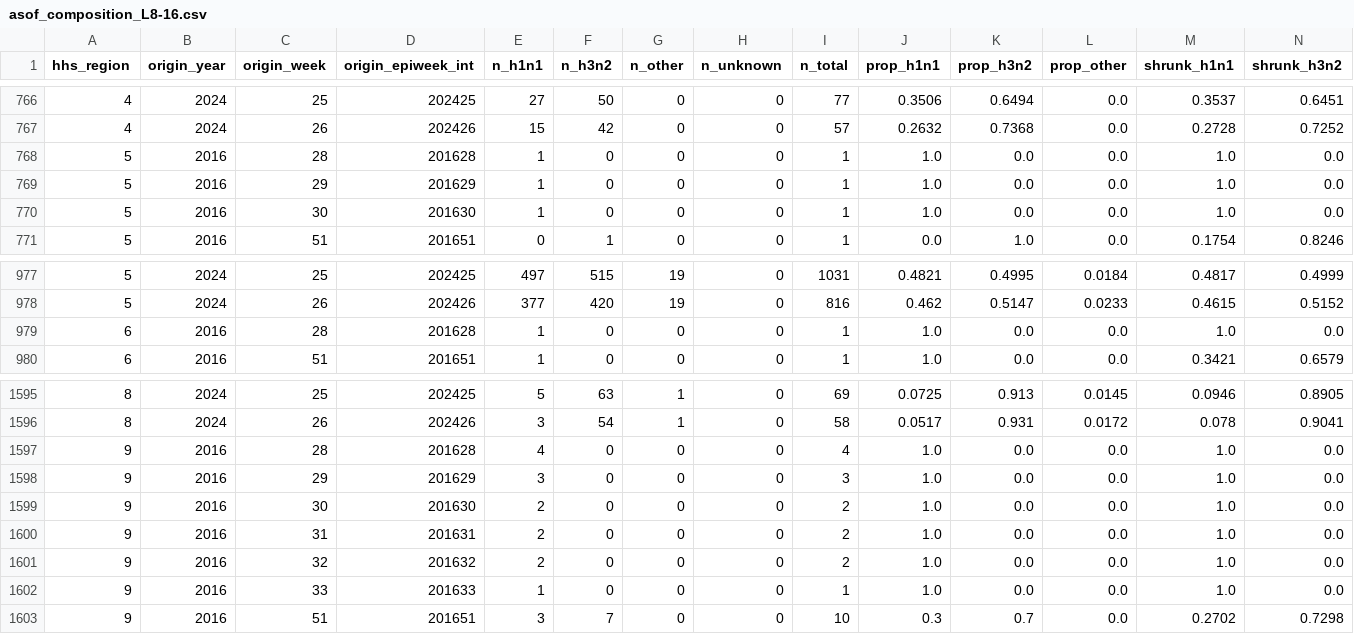
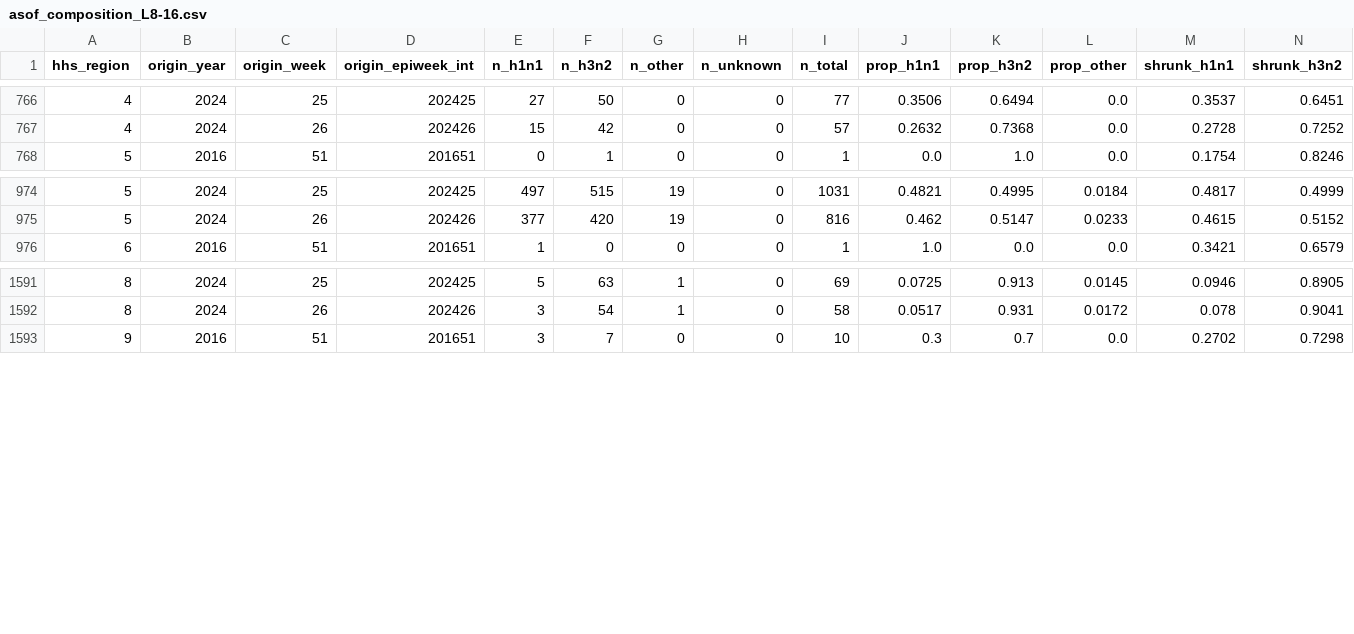
Before and after one commit to adamya04/Episurge-Master, a CSV file: data/features/asof_composition_L8-16.csv, drawn as a sheet; only a part is shown, gaps mark what is left out; rows hold the shown columns only; the diff names each change by its address in the sheet, - before the commit and + after, or states it on an @@ line.

```diff
--- a/data/features/asof_composition_L8-16.csv
+++ b/data/features/asof_composition_L8-16.csv
-row 768: 5 | 2016 | 28 | 201628 | 1 | 0 | 0 | 0 | 1 | 1.0 | 0.0 | 0.0 | 1.0 | 0.0
-row 769: 5 | 2016 | 29 | 201629 | 1 | 0 | 0 | 0 | 1 | 1.0 | 0.0 | 0.0 | 1.0 | 0.0
-row 770: 5 | 2016 | 30 | 201630 | 1 | 0 | 0 | 0 | 1 | 1.0 | 0.0 | 0.0 | 1.0 | 0.0
-row 979: 6 | 2016 | 28 | 201628 | 1 | 0 | 0 | 0 | 1 | 1.0 | 0.0 | 0.0 | 1.0 | 0.0
-row 1597: 9 | 2016 | 28 | 201628 | 4 | 0 | 0 | 0 | 4 | 1.0 | 0.0 | 0.0 | 1.0 | 0.0
-row 1598: 9 | 2016 | 29 | 201629 | 3 | 0 | 0 | 0 | 3 | 1.0 | 0.0 | 0.0 | 1.0 | 0.0
-row 1599: 9 | 2016 | 30 | 201630 | 2 | 0 | 0 | 0 | 2 | 1.0 | 0.0 | 0.0 | 1.0 | 0.0
-row 1600: 9 | 2016 | 31 | 201631 | 2 | 0 | 0 | 0 | 2 | 1.0 | 0.0 | 0.0 | 1.0 | 0.0
-row 1601: 9 | 2016 | 32 | 201632 | 2 | 0 | 0 | 0 | 2 | 1.0 | 0.0 | 0.0 | 1.0 | 0.0
-row 1602: 9 | 2016 | 33 | 201633 | 1 | 0 | 0 | 0 | 1 | 1.0 | 0.0 | 0.0 | 1.0 | 0.0
```
Also changed, not shown: data/features/asof_composition_L4-12.csv, data/reports/coverage_by_peak_side.csv, 22 other files.
